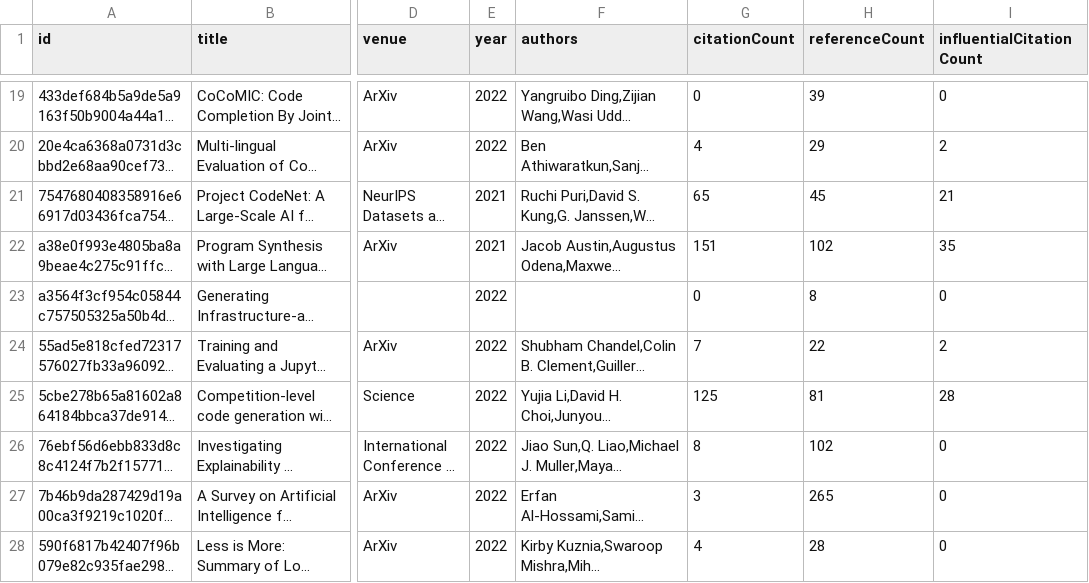
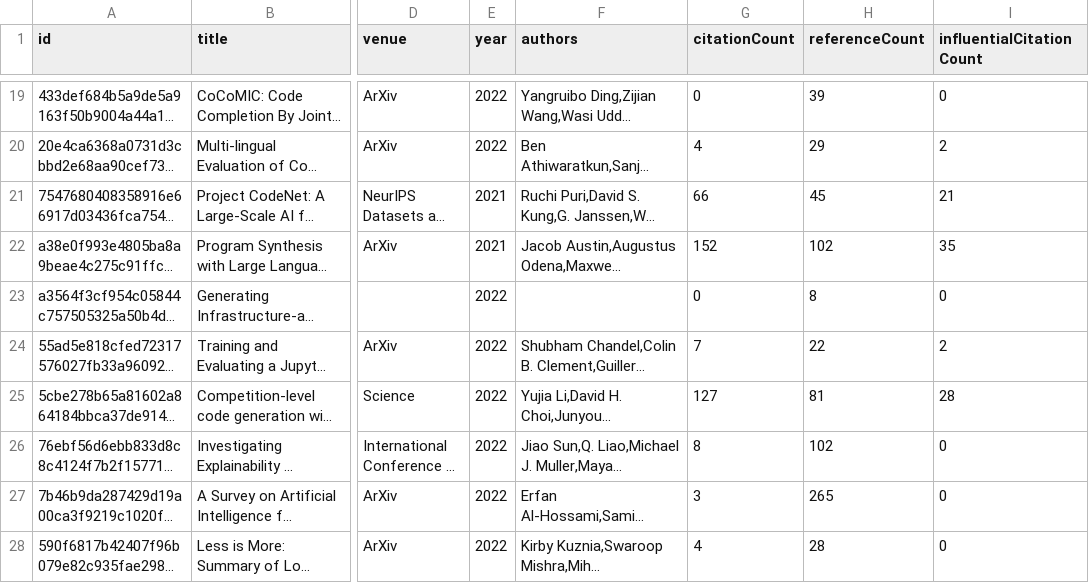
Before and after one commit to avi-jit/codeLM-lit-review, a CSV file: data/currentPapers.csv, drawn as a sheet; only a part is shown, gaps mark what is left out; long unchanged cells end in …; the diff covers the shown part only; the diff names each change by its address in the sheet, - before the commit and + after, or states it on an @@ line.

Commit message:
Update paper data

```diff
--- a/data/currentPapers.csv
+++ b/data/currentPapers.csv
-G21 (citationCount): 65
+G21 (citationCount): 66
-G22 (citationCount): 151
+G22 (citationCount): 152
-G25 (citationCount): 125
+G25 (citationCount): 127
```
Also changed, not shown: 13 edited cells elsewhere in this file, 2 other files.
